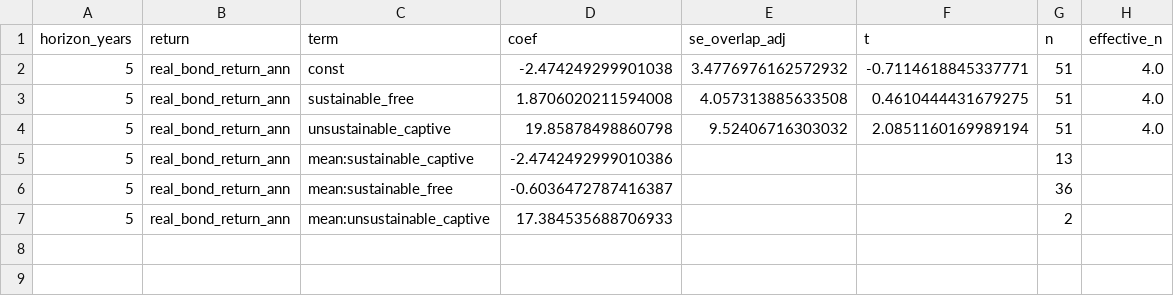
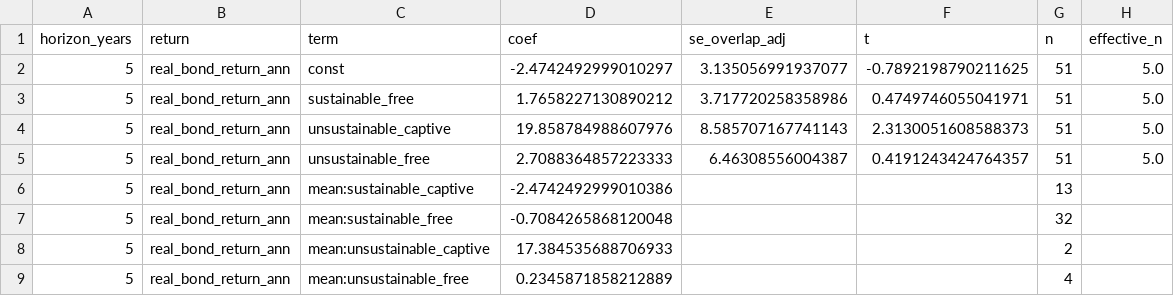
Before and after one commit to hdcapital/sovereign-debt-model, a CSV file: reports/backtest/regression.csv, drawn as a sheet.

```diff
--- a/reports/backtest/regression.csv
+++ b/reports/backtest/regression.csv
@@ -1,7 +1,9 @@
 horizon_years,return,term,coef,se_overlap_adj,t,n,effective_n
-5,real_bond_return_ann,const,-2.474249299901038,3.4776976162572932,-0.7114618845337771,51,4.0
-5,real_bond_return_ann,sustainable_free,1.8706020211594008,4.057313885633508,0.4610444431679275,51,4.0
-5,real_bond_return_ann,unsustainable_captive,19.85878498860798,9.52406716303032,2.0851160169989194,51,4.0
+5,real_bond_return_ann,const,-2.4742492999010297,3.135056991937077,-0.7892198790211625,51,5.0
+5,real_bond_return_ann,sustainable_free,1.7658227130890212,3.717720258358986,0.4749746055041971,51,5.0
+5,real_bond_return_ann,unsustainable_captive,19.858784988607976,8.585707167741143,2.3130051608588373,51,5.0
+5,real_bond_return_ann,unsustainable_free,2.7088364857223333,6.46308556004387,0.4191243424764357,51,5.0
 5,real_bond_return_ann,mean:sustainable_captive,-2.4742492999010386,,,13,
-5,real_bond_return_ann,mean:sustainable_free,-0.6036472787416387,,,36,
+5,real_bond_return_ann,mean:sustainable_free,-0.7084265868120048,,,32,
 5,real_bond_return_ann,mean:unsustainable_captive,17.384535688706933,,,2,
+5,real_bond_return_ann,mean:unsustainable_free,0.2345871858212889,,,4,
```
Also changed, not shown: data/clean/indicators_latest.csv, data/clean/transitions.csv, 20 other files.
